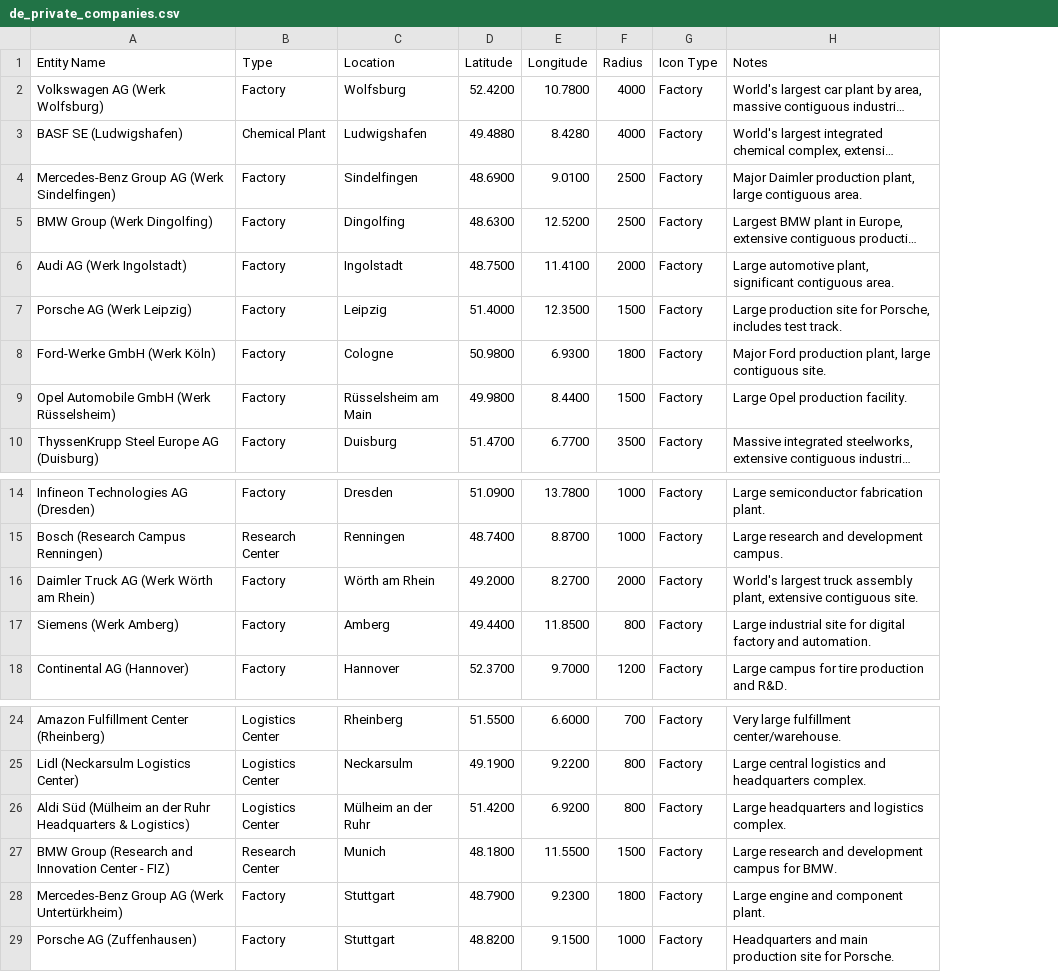
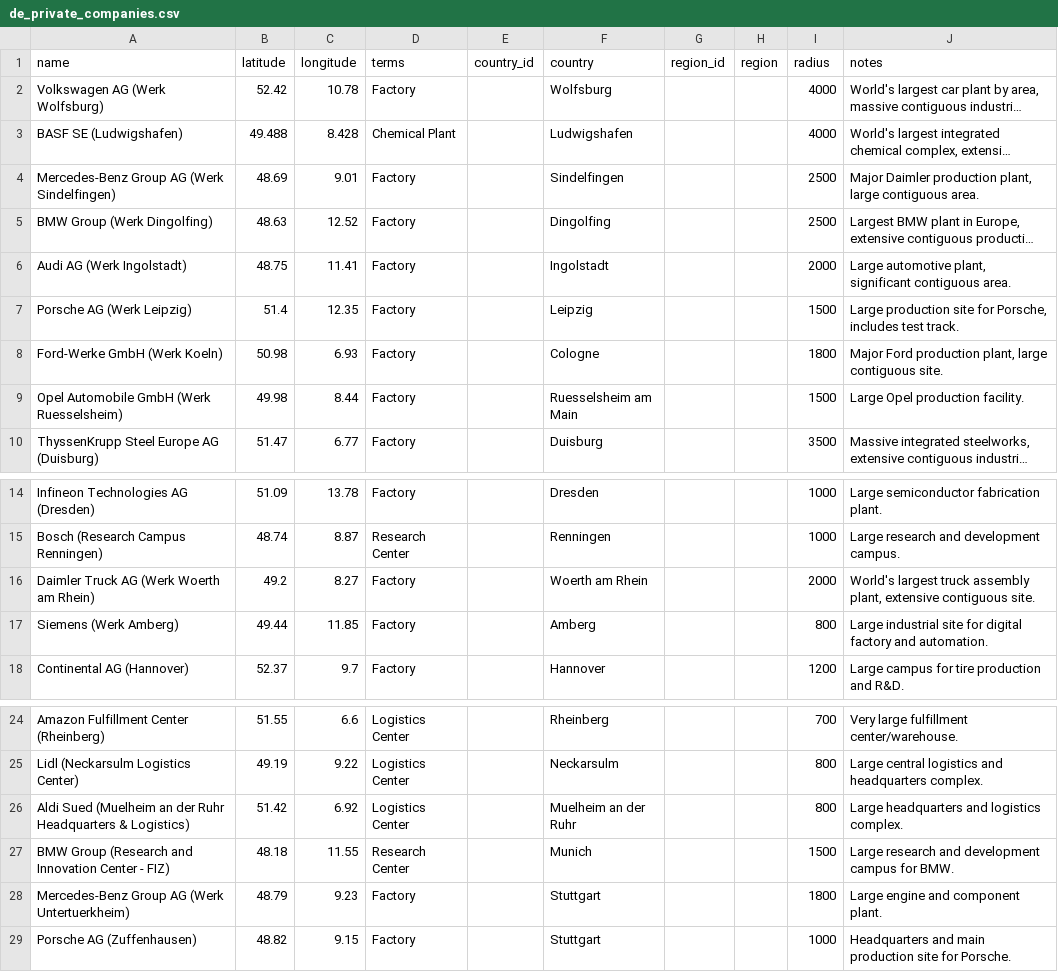
Before and after one commit to sergiobrisio/map_project, a CSV file: backend/data/de_private_companies.csv, drawn as a sheet; only a part is shown, gaps mark what is left out; long unchanged cells end in …; removed rows and columns are numbered as before the commit, all else as after; the diff names each change by its address in the sheet, - before the commit and + after, or states it on an @@ line.

```diff
--- a/backend/data/de_private_companies.csv
+++ b/backend/data/de_private_companies.csv
+column B, rows 2-10: 52.42 | 49.488 | 48.69 | 48.63 | 48.75 | 51.4 | 50.98 | 49.98 | 51.47; rows 14-18: 51.09 | 48.74 | 49.2 | 49.44 | 52.37; rows 24-29: 51.55 | 49.19 | 51.42 | 48.18 | 48.79 | 48.82
+column C, rows 2-10: 10.78 | 8.428 | 9.01 | 12.52 | 11.41 | 12.35 | 6.93 | 8.44 | 6.77; rows 14-18: 13.78 | 8.87 | 8.27 | 11.85 | 9.7; rows 24-29: 6.6 | 9.22 | 6.92 | 11.55 | 9.23 | 9.15
+column E, empty
-column D, rows 2-10: 52.4200 | 49.4880 | 48.6900 | 48.6300 | 48.7500 | 51.4000 | 50.9800 | 49.9800 | 51.4700; rows 14-18: 51.0900 | 48.7400 | 49.2000 | 49.4400 | 52.3700; rows 24-29: 51.5500 | 49.1900 | 51.4200 | 48.1800 | 48.7900 | 48.8200
-column E, rows 2-10: 10.7800 | 8.4280 | 9.0100 | 12.5200 | 11.4100 | 12.3500 | 6.9300 | 8.4400 | 6.7700; rows 14-18: 13.7800 | 8.8700 | 8.2700 | 11.8500 | 9.7000; rows 24-29: 6.6000 | 9.2200 | 6.9200 | 11.5500 | 9.2300 | 9.1500
+column G, empty
+column H, empty
-column G, rows 2-10: all Factory; rows 14-18: all Factory; rows 24-29: all Factory
-row 1: Entity Name | Type | Location | Latitude | Longitude | Radius | Icon Type | Notes
+row 1: name | latitude | longitude | terms | country_id | country | region_id | region | radius | notes
-A8: Ford-Werke GmbH (Werk Köln)
+A8: Ford-Werke GmbH (Werk Koeln)
-A9: Opel Automobile GmbH (Werk Rüsselsheim)
+A9: Opel Automobile GmbH (Werk Ruesselsheim)
-F9: Rüsselsheim am Main
+F9: Ruesselsheim am Main
-A16: Daimler Truck AG (Werk Wörth am Rhein)
+A16: Daimler Truck AG (Werk Woerth am Rhein)
-F16: Wörth am Rhein
+F16: Woerth am Rhein
-A26: Aldi Süd (Mülheim an der…
+A26: Aldi Sued (Muelheim an der…
-F26: Mülheim an der Ruhr
+F26: Muelheim an der Ruhr
-A28: Mercedes-Benz Group AG (Werk Untertürkheim)
+A28: Mercedes-Benz Group AG (Werk Untertuerkheim)
```
Also changed, not shown: backend/data/de_events_broadcast.csv, backend/data/de_festivals.csv, 7 other files.
